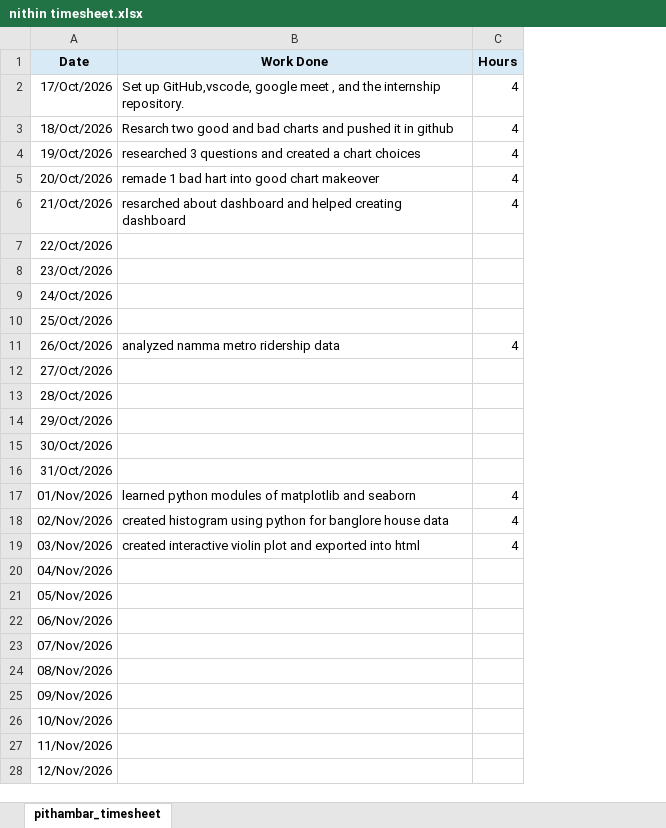
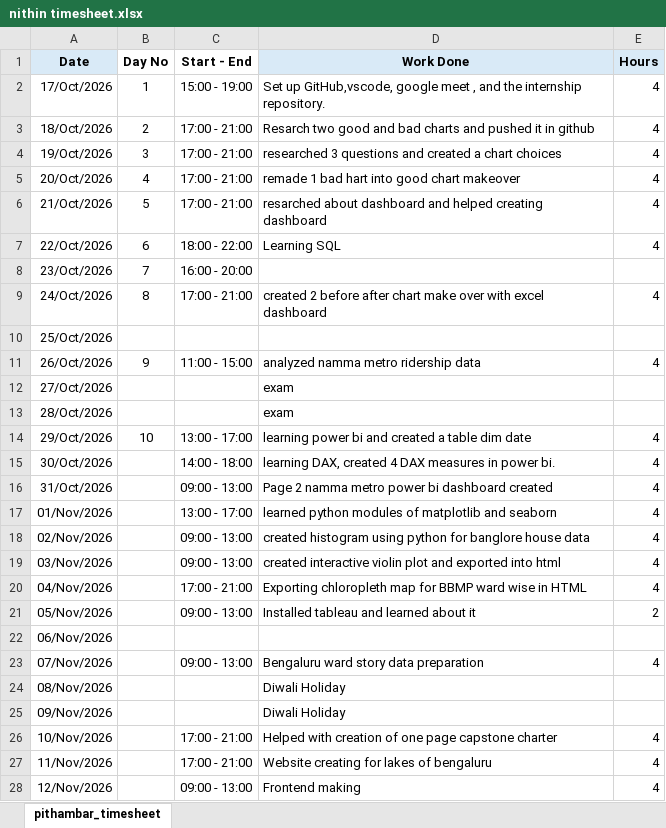
Before and after one commit to pithambar20/mvj-internship-dataviz-team1, an Excel workbook: timesheet/nithin timesheet.xlsx, sheet pithambar_timesheet, drawn as a sheet; only a part is shown; values as stored, in another font and other column widths than the file's, no borders; addresses are those after the commit; the diff covers the shown part only; the diff names each change by its address in the sheet, - before the commit and + after, or states it on an @@ line.

```diff
--- a/timesheet/nithin timesheet.xlsx (sheet pithambar_timesheet)
+++ b/timesheet/nithin timesheet.xlsx (sheet pithambar_timesheet)
+column B (Day No), rows 2-14: 1 | 2 | 3 | 4 | 5 | 6 | 7 | 8 |  | 9 |  |  | 10
+column C (Start - End), rows 2-28: 15:00 - 19:00 | 17:00 - 21:00 | 17:00 - 21:00 | 17:00 - 21:00 | 17:00 - 21:00 | 18:00 - 22:00 | 16:00 - 20:00 | 17:00 - 21:00 |  | 11:00 - 15:00 |  |  | 13:00 - 17:00 | 14:00 - 18:00 | 09:00 - 13:00 | 13:00 - 17:00 | 09:00 - 13:00 | 09:00 - 13:00 | 17:00 - 21:00 | 09:00 - 13:00 |  | 09:00 - 13:00 |  |  | 17:00 - 21:00 | 17:00 - 21:00 | 09:00 - 13:00
-D7 (Work Done): (empty)
+D7 (Work Done): Learning SQL
-E7 (Hours): (empty)
+E7 (Hours): 4
-D9 (Work Done): (empty)
+D9 (Work Done): created 2 before after chart make over with excel dashboard
-E9 (Hours): (empty)
+E9 (Hours): 4
-D12:D13 (Work Done): (empty)
+D12:D13 (Work Done): exam
-D14 (Work Done): (empty)
+D14 (Work Done): learning power bi and created a table dim date
-E14:E16 (Hours): (empty)
+E14:E16 (Hours): 4
-D15 (Work Done): (empty)
+D15 (Work Done): learning DAX, created 4 DAX measures in power bi.
-D16 (Work Done): (empty)
+D16 (Work Done): Page 2 namma metro power bi dashboard created
-D20 (Work Done): (empty)
+D20 (Work Done): Exporting chloropleth map for BBMP ward wise in HTML
-E20 (Hours): (empty)
+E20 (Hours): 4
-D21 (Work Done): (empty)
+D21 (Work Done): Installed tableau and learned about it
-E21 (Hours): (empty)
+E21 (Hours): 2
-D23 (Work Done): (empty)
+D23 (Work Done): Bengaluru ward story data preparation
-E23 (Hours): (empty)
+E23 (Hours): 4
-D24:D25 (Work Done): (empty)
+D24:D25 (Work Done): Diwali Holiday
-D26 (Work Done): (empty)
+D26 (Work Done): Helped with creation of one page capstone charter
-E26:E28 (Hours): (empty)
+E26:E28 (Hours): 4
-D27 (Work Done): (empty)
+D27 (Work Done): Website creating for lakes of bengaluru
-D28 (Work Done): (empty)
+D28 (Work Done): Frontend making
```
Also changed, not shown: 1 added row, 1 removed row and 6 edited cells elsewhere in this sheet, timesheet/pithambar_timesheet.xlsx.
